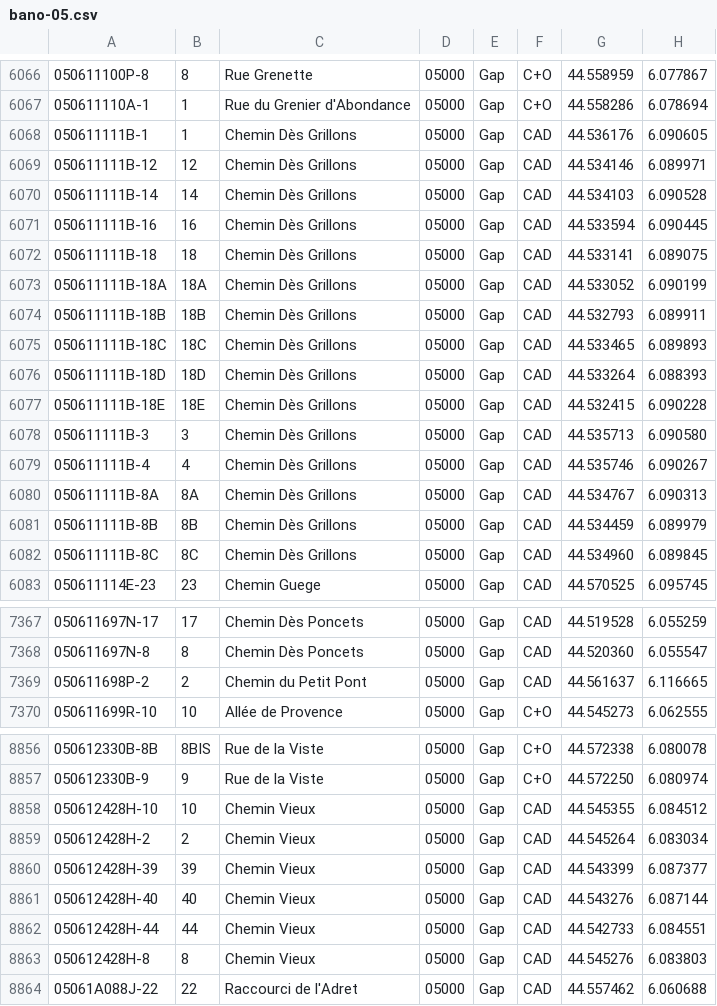
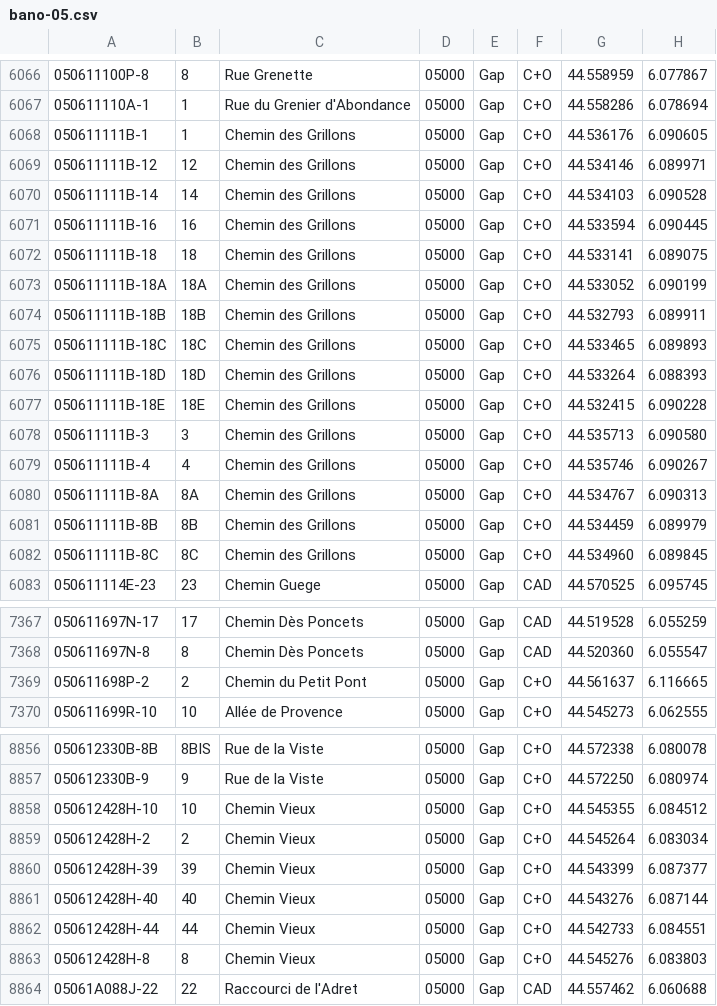
Before and after one commit to osm-fr/bano-data, a CSV file: bano-05.csv, drawn as a sheet; only a part is shown, gaps mark what is left out; the diff covers the shown part only.

```diff
--- a/bano-05.csv
+++ b/bano-05.csv
@@ -6067,17 +6067,17 @@
 050611110A-1,1,Rue du Grenier d'Abondance,05000,Gap,C+O,44.558286,6.078694
-050611111B-1,1,Chemin Dès Grillons,05000,Gap,CAD,44.536176,6.090605
-050611111B-12,12,Chemin Dès Grillons,05000,Gap,CAD,44.534146,6.089971
-050611111B-14,14,Chemin Dès Grillons,05000,Gap,CAD,44.534103,6.090528
-050611111B-16,16,Chemin Dès Grillons,05000,Gap,CAD,44.533594,6.090445
-050611111B-18,18,Chemin Dès Grillons,05000,Gap,CAD,44.533141,6.089075
-050611111B-18A,18A,Chemin Dès Grillons,05000,Gap,CAD,44.533052,6.090199
-050611111B-18B,18B,Chemin Dès Grillons,05000,Gap,CAD,44.532793,6.089911
-050611111B-18C,18C,Chemin Dès Grillons,05000,Gap,CAD,44.533465,6.089893
-050611111B-18D,18D,Chemin Dès Grillons,05000,Gap,CAD,44.533264,6.088393
-050611111B-18E,18E,Chemin Dès Grillons,05000,Gap,CAD,44.532415,6.090228
-050611111B-3,3,Chemin Dès Grillons,05000,Gap,CAD,44.535713,6.090580
-050611111B-4,4,Chemin Dès Grillons,05000,Gap,CAD,44.535746,6.090267
-050611111B-8A,8A,Chemin Dès Grillons,05000,Gap,CAD,44.534767,6.090313
-050611111B-8B,8B,Chemin Dès Grillons,05000,Gap,CAD,44.534459,6.089979
-050611111B-8C,8C,Chemin Dès Grillons,05000,Gap,CAD,44.534960,6.089845
+050611111B-1,1,Chemin des Grillons,05000,Gap,C+O,44.536176,6.090605
+050611111B-12,12,Chemin des Grillons,05000,Gap,C+O,44.534146,6.089971
+050611111B-14,14,Chemin des Grillons,05000,Gap,C+O,44.534103,6.090528
+050611111B-16,16,Chemin des Grillons,05000,Gap,C+O,44.533594,6.090445
+050611111B-18,18,Chemin des Grillons,05000,Gap,C+O,44.533141,6.089075
+050611111B-18A,18A,Chemin des Grillons,05000,Gap,C+O,44.533052,6.090199
+050611111B-18B,18B,Chemin des Grillons,05000,Gap,C+O,44.532793,6.089911
+050611111B-18C,18C,Chemin des Grillons,05000,Gap,C+O,44.533465,6.089893
+050611111B-18D,18D,Chemin des Grillons,05000,Gap,C+O,44.533264,6.088393
+050611111B-18E,18E,Chemin des Grillons,05000,Gap,C+O,44.532415,6.090228
+050611111B-3,3,Chemin des Grillons,05000,Gap,C+O,44.535713,6.090580
+050611111B-4,4,Chemin des Grillons,05000,Gap,C+O,44.535746,6.090267
+050611111B-8A,8A,Chemin des Grillons,05000,Gap,C+O,44.534767,6.090313
+050611111B-8B,8B,Chemin des Grillons,05000,Gap,C+O,44.534459,6.089979
+050611111B-8C,8C,Chemin des Grillons,05000,Gap,C+O,44.534960,6.089845
 050611114E-23,23,Chemin Guege,05000,Gap,CAD,44.570525,6.095745
@@ -7368,3 +7368,3 @@
 050611697N-8,8,Chemin Dès Poncets,05000,Gap,CAD,44.520360,6.055547
-050611698P-2,2,Chemin du Petit Pont,05000,Gap,CAD,44.561637,6.116665
+050611698P-2,2,Chemin du Petit Pont,05000,Gap,C+O,44.561637,6.116665
 050611699R-10,10,Allée de Provence,05000,Gap,C+O,44.545273,6.062555
@@ -8857,8 +8857,8 @@
 050612330B-9,9,Rue de la Viste,05000,Gap,C+O,44.572250,6.080974
-050612428H-10,10,Chemin Vieux,05000,Gap,CAD,44.545355,6.084512
-050612428H-2,2,Chemin Vieux,05000,Gap,CAD,44.545264,6.083034
-050612428H-39,39,Chemin Vieux,05000,Gap,CAD,44.543399,6.087377
-050612428H-40,40,Chemin Vieux,05000,Gap,CAD,44.543276,6.087144
-050612428H-44,44,Chemin Vieux,05000,Gap,CAD,44.542733,6.084551
-050612428H-8,8,Chemin Vieux,05000,Gap,CAD,44.545276,6.083803
+050612428H-10,10,Chemin Vieux,05000,Gap,C+O,44.545355,6.084512
+050612428H-2,2,Chemin Vieux,05000,Gap,C+O,44.545264,6.083034
+050612428H-39,39,Chemin Vieux,05000,Gap,C+O,44.543399,6.087377
+050612428H-40,40,Chemin Vieux,05000,Gap,C+O,44.543276,6.087144
+050612428H-44,44,Chemin Vieux,05000,Gap,C+O,44.542733,6.084551
+050612428H-8,8,Chemin Vieux,05000,Gap,C+O,44.545276,6.083803
 05061A088J-22,22,Raccourci de l'Adret,05000,Gap,CAD,44.557462,6.060688
```
Also changed, not shown: 67 edited cells elsewhere in this file, 21 other files.
